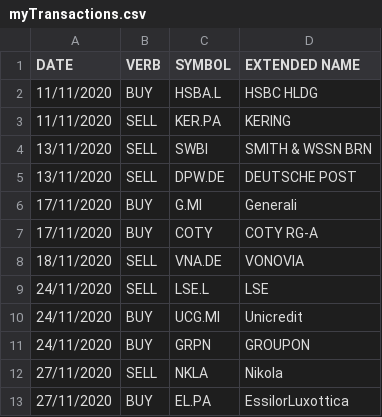
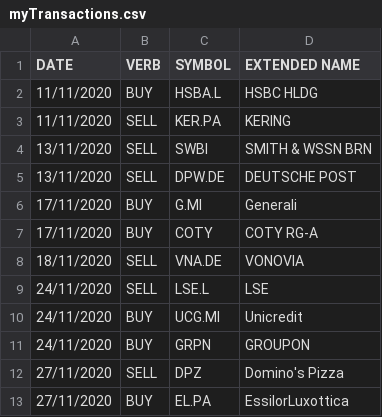
Before and after one commit to zampasoft/prova2, a CSV file: sim_trade/myTransactions.csv, drawn as a sheet.

Commit message:
Updated my transactions

```diff
--- a/sim_trade/myTransactions.csv
+++ b/sim_trade/myTransactions.csv
@@ -11,3 +11,3 @@ DATE,VERB,SYMBOL,EXTENDED NAME
 24/11/2020,BUY,GRPN,GROUPON
-27/11/2020,SELL,NKLA,Nikola
+27/11/2020,SELL,DPZ,Domino's Pizza
 27/11/2020,BUY,EL.PA,EssilorLuxottica
```
Also changed, not shown: 1 other file.
